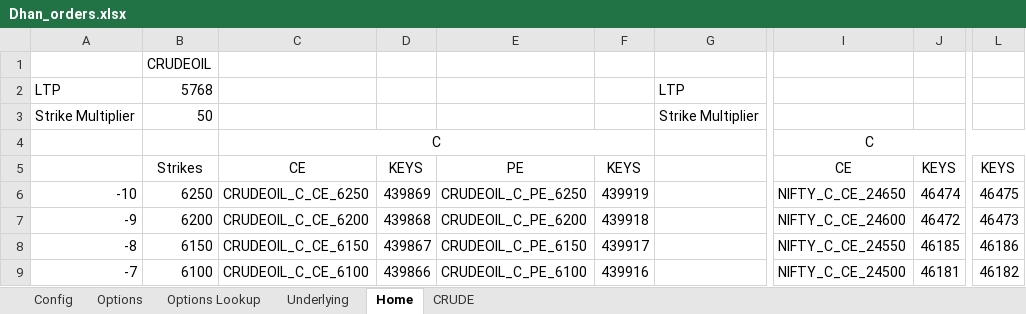
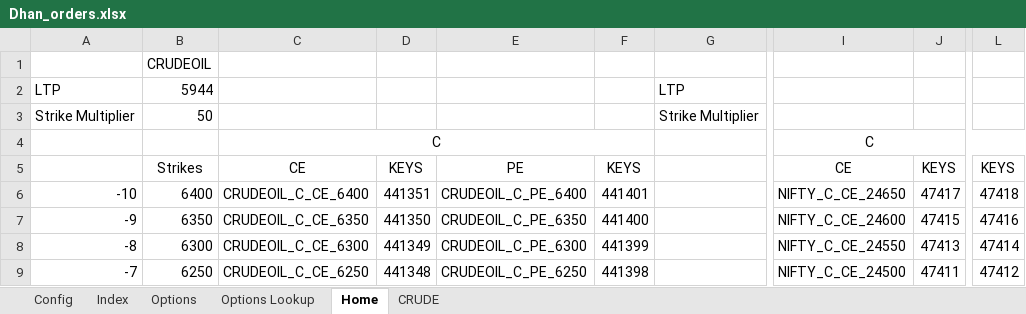
Before and after one commit to santhoshmurali/SucessfulAlgoTrading, an Excel workbook: dhan_excel/Dhan_orders.xlsx, sheet Home, drawn as a sheet; only a part is shown, gaps mark what is left out; values as stored, in another font and other column widths than the file's, no borders; the diff covers the shown part only; the diff names each change by its address in the sheet, - before the commit and + after, or states it on an @@ line.

```diff
--- a/dhan_excel/Dhan_orders.xlsx (sheet Home)
+++ b/dhan_excel/Dhan_orders.xlsx (sheet Home)
-sheet tab: Underlying
+sheet tab: Index
@@ sheet tab order changed: Config | Index | Options | Options Lookup | Home | CRUDE @@
-B2: 5768
+B2: 5944
-B6: 6250
+B6: 6400
-C6: CRUDEOIL_C_CE_6250
+C6: CRUDEOIL_C_CE_6400
-D6: 439869
+D6: 441351
-E6: CRUDEOIL_C_PE_6250
+E6: CRUDEOIL_C_PE_6400
-F6: 439919
+F6: 441401
-J6: 46474
+J6: 47417
-L6: 46475
+L6: 47418
-B7: 6200
+B7: 6350
-C7: CRUDEOIL_C_CE_6200
+C7: CRUDEOIL_C_CE_6350
-D7: 439868
+D7: 441350
-E7: CRUDEOIL_C_PE_6200
+E7: CRUDEOIL_C_PE_6350
-F7: 439918
+F7: 441400
-J7: 46472
+J7: 47415
-L7: 46473
+L7: 47416
-B8: 6150
+B8: 6300
-C8: CRUDEOIL_C_CE_6150
+C8: CRUDEOIL_C_CE_6300
-D8: 439867
+D8: 441349
-E8: CRUDEOIL_C_PE_6150
+E8: CRUDEOIL_C_PE_6300
-F8: 439917
+F8: 441399
-J8: 46185
+J8: 47413
-L8: 46186
+L8: 47414
-B9: 6100
+B9: 6250
-C9: CRUDEOIL_C_CE_6100
+C9: CRUDEOIL_C_CE_6250
-D9: 439866
+D9: 441348
-E9: CRUDEOIL_C_PE_6100
+E9: CRUDEOIL_C_PE_6250
-F9: 439916
+F9: 441398
-J9: 46181
+J9: 47411
-L9: 46182
+L9: 47412
```
Also changed, not shown: 119 edited cells elsewhere in this sheet, sheet Options, sheet Options Lookup, sheet CRUDE, sheet Config, formulas that keep their value, hidden cells, 3 other files.
